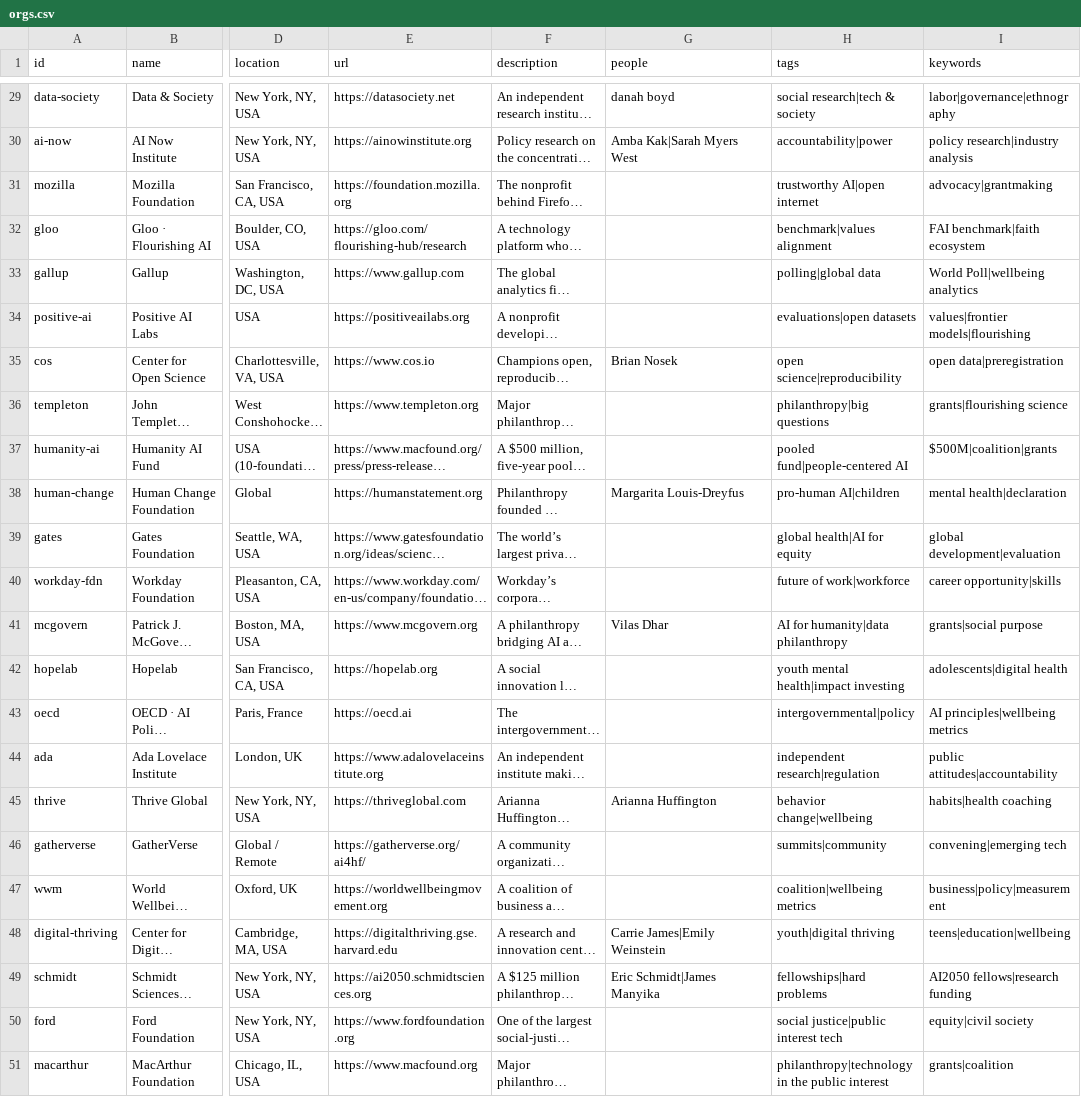
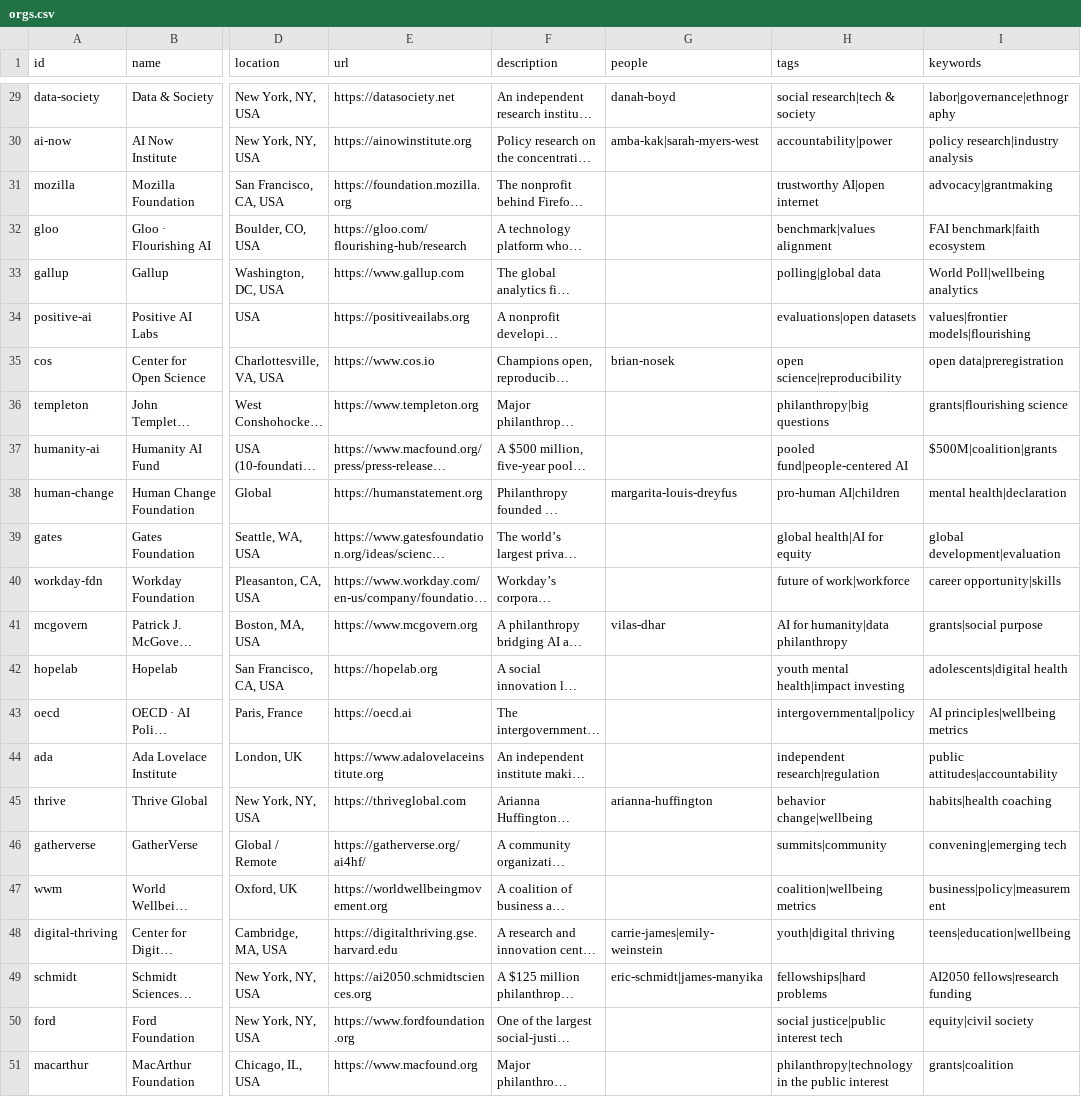
Before and after one commit to mit-cyborgpsychology/AI-Human-Flourishing-Ecosystem-Map, a CSV file: data/orgs.csv, drawn as a sheet; only a part is shown, gaps mark what is left out; long unchanged cells end in …; the diff covers the shown part only; the diff names each change by its address in the sheet, - before the commit and + after, or states it on an @@ line.

```diff
--- a/data/orgs.csv
+++ b/data/orgs.csv
-G29 (people): danah boyd
+G29 (people): danah-boyd
-G30 (people): Amba Kak|Sarah Myers West
+G30 (people): amba-kak|sarah-myers-west
-G35 (people): Brian Nosek
+G35 (people): brian-nosek
-G38 (people): Margarita Louis-Dreyfus
+G38 (people): margarita-louis-dreyfus
-G41 (people): Vilas Dhar
+G41 (people): vilas-dhar
-G45 (people): Arianna Huffington
+G45 (people): arianna-huffington
-G48 (people): Carrie James|Emily Weinstein
+G48 (people): carrie-james|emily-weinstein
-G49 (people): Eric Schmidt|James Manyika
+G49 (people): eric-schmidt|james-manyika
```
Also changed, not shown: 29 edited cells elsewhere in this file, data/links.csv, data/projects.csv, 13 other files.
